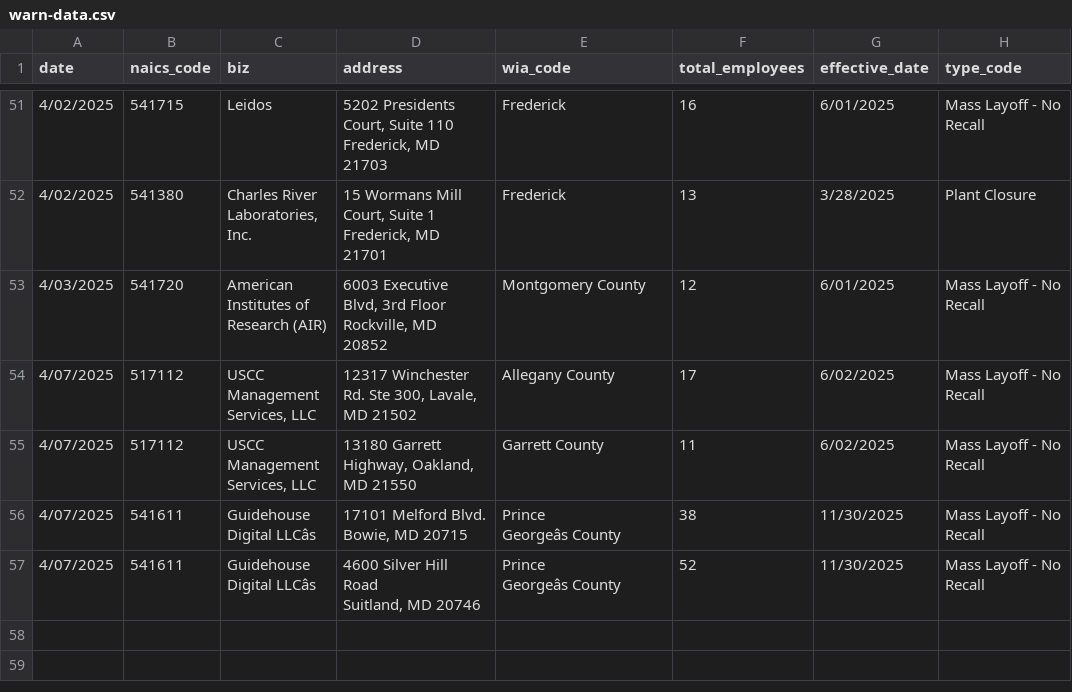
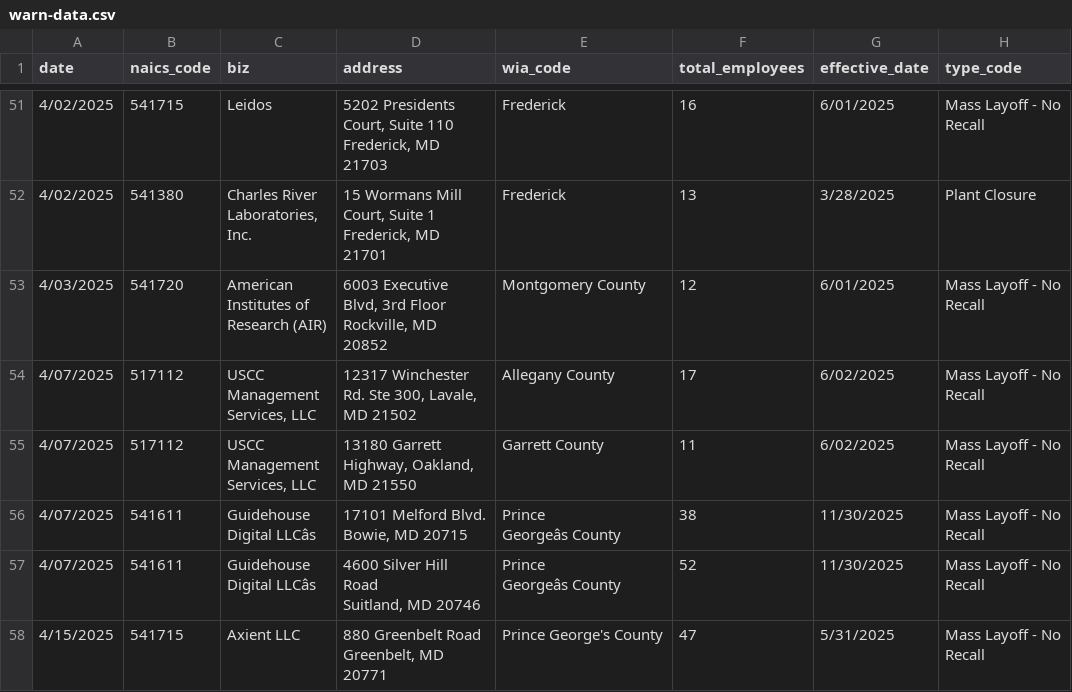
Before and after one commit to aadittambe/first-nicar-github-scraper, a CSV file: warn-data.csv, drawn as a sheet; only a part is shown, gaps mark what is left out; ↵ is a line break in a cell; the diff names each change by its address in the sheet, - before the commit and + after, or states it on an @@ line.

```diff
--- a/warn-data.csv
+++ b/warn-data.csv
+row 58: 4/15/2025 | 541715 | Axient LLC | 880 Greenbelt Road ↵ Greenbelt, MD ↵ 20771 | Prince George's County | 47 | 5/31/2025 | Mass Layoff - No ↵ Recall
```
